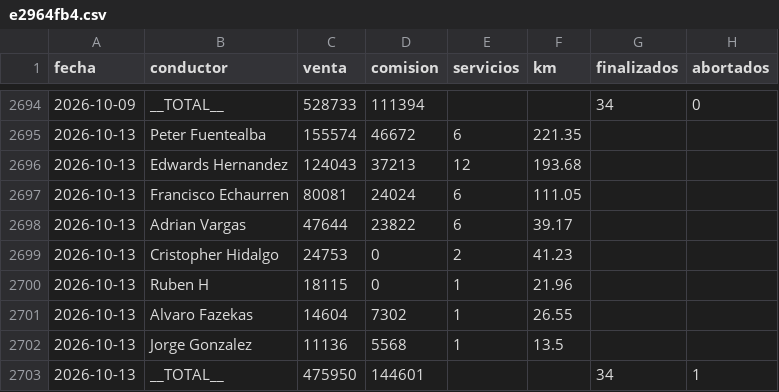
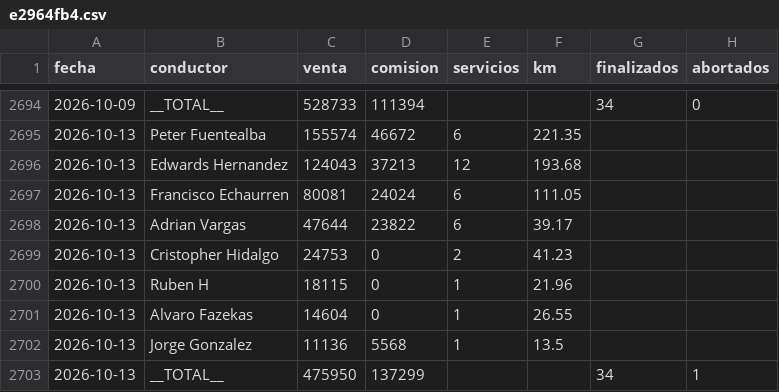
Before and after one commit to rubness007/qz-13a41abc58, a CSV file: e2964fb4.csv, drawn as a sheet; only a part is shown, gaps mark what is left out.

Commit message:
Reporte 2026-10-13

```diff
--- a/e2964fb4.csv
+++ b/e2964fb4.csv
@@ -2700,4 +2700,4 @@ fecha,conductor,venta,comision,servicios,km,finalizados,abortados
 2026-10-13,Ruben H,18115,0,1,21.96,,
-2026-10-13,Alvaro Fazekas,14604,7302,1,26.55,,
+2026-10-13,Alvaro Fazekas,14604,0,1,26.55,,
 2026-10-13,Jorge Gonzalez,11136,5568,1,13.5,,
-2026-10-13,__TOTAL__,475950,144601,,,34,1
+2026-10-13,__TOTAL__,475950,137299,,,34,1
```
